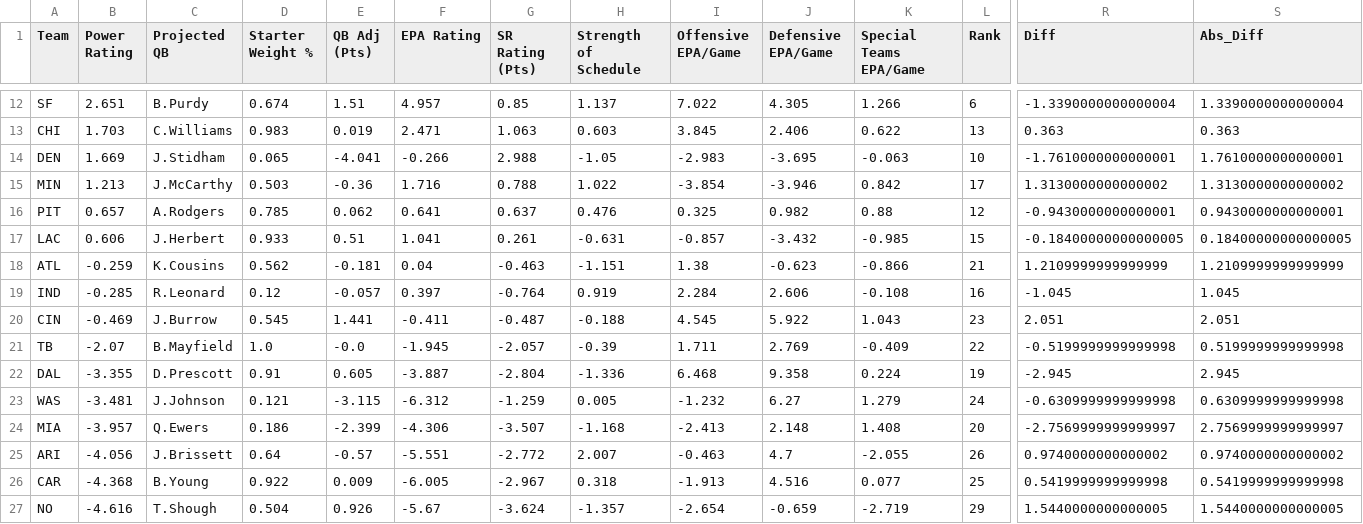
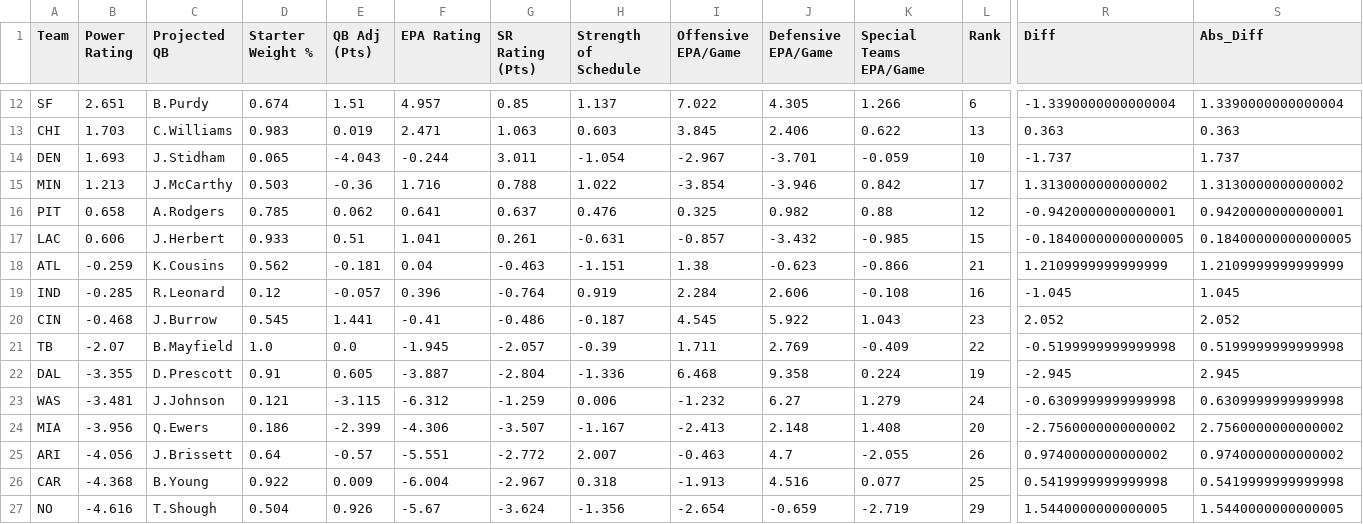
Before and after one commit to ngardner-3-1-8/gdp-dashboard-1, a CSV file: nfl-power-ratings/nfl_power_ratings_blended_week_18_2025.csv, drawn as a sheet; only a part is shown, gaps mark what is left out; the diff covers the shown part only; the diff names each change by its address in the sheet, - before the commit and + after, or states it on an @@ line.

```diff
--- a/nfl-power-ratings/nfl_power_ratings_blended_week_18_2025.csv
+++ b/nfl-power-ratings/nfl_power_ratings_blended_week_18_2025.csv
-B14 (Power Rating): 1.669
+B14 (Power Rating): 1.693
-E14 (QB Adj (Pts)): -4.041
+E14 (QB Adj (Pts)): -4.043
-F14 (EPA Rating): -0.266
+F14 (EPA Rating): -0.244
-G14 (SR Rating (Pts)): 2.988
+G14 (SR Rating (Pts)): 3.011
-H14 (Strength of Schedule): -1.05
+H14 (Strength of Schedule): -1.054
-I14 (Offensive EPA/Game): -2.983
+I14 (Offensive EPA/Game): -2.967
-J14 (Defensive EPA/Game): -3.695
+J14 (Defensive EPA/Game): -3.701
-K14 (Special Teams EPA/Game): -0.063
+K14 (Special Teams EPA/Game): -0.059
-R14 (Diff): -1.7610000000000001
+R14 (Diff): -1.737
-S14 (Abs_Diff): 1.7610000000000001
+S14 (Abs_Diff): 1.737
-B16 (Power Rating): 0.657
+B16 (Power Rating): 0.658
-R16 (Diff): -0.9430000000000001
+R16 (Diff): -0.9420000000000001
-S16 (Abs_Diff): 0.9430000000000001
+S16 (Abs_Diff): 0.9420000000000001
-F19 (EPA Rating): 0.397
+F19 (EPA Rating): 0.396
-B20 (Power Rating): -0.469
+B20 (Power Rating): -0.468
-F20 (EPA Rating): -0.411
+F20 (EPA Rating): -0.41
-G20 (SR Rating (Pts)): -0.487
+G20 (SR Rating (Pts)): -0.486
-H20 (Strength of Schedule): -0.188
+H20 (Strength of Schedule): -0.187
-R20 (Diff): 2.051
+R20 (Diff): 2.052
-S20 (Abs_Diff): 2.051
+S20 (Abs_Diff): 2.052
-E21 (QB Adj (Pts)): -0.0
+E21 (QB Adj (Pts)): 0.0
-H23 (Strength of Schedule): 0.005
+H23 (Strength of Schedule): 0.006
-B24 (Power Rating): -3.957
+B24 (Power Rating): -3.956
-H24 (Strength of Schedule): -1.168
+H24 (Strength of Schedule): -1.167
-R24 (Diff): -2.7569999999999997
+R24 (Diff): -2.7560000000000002
-S24 (Abs_Diff): 2.7569999999999997
+S24 (Abs_Diff): 2.7560000000000002
-F26 (EPA Rating): -6.005
+F26 (EPA Rating): -6.004
-H27 (Strength of Schedule): -1.357
+H27 (Strength of Schedule): -1.356
```
Also changed, not shown: 62 edited cells elsewhere in this file.
